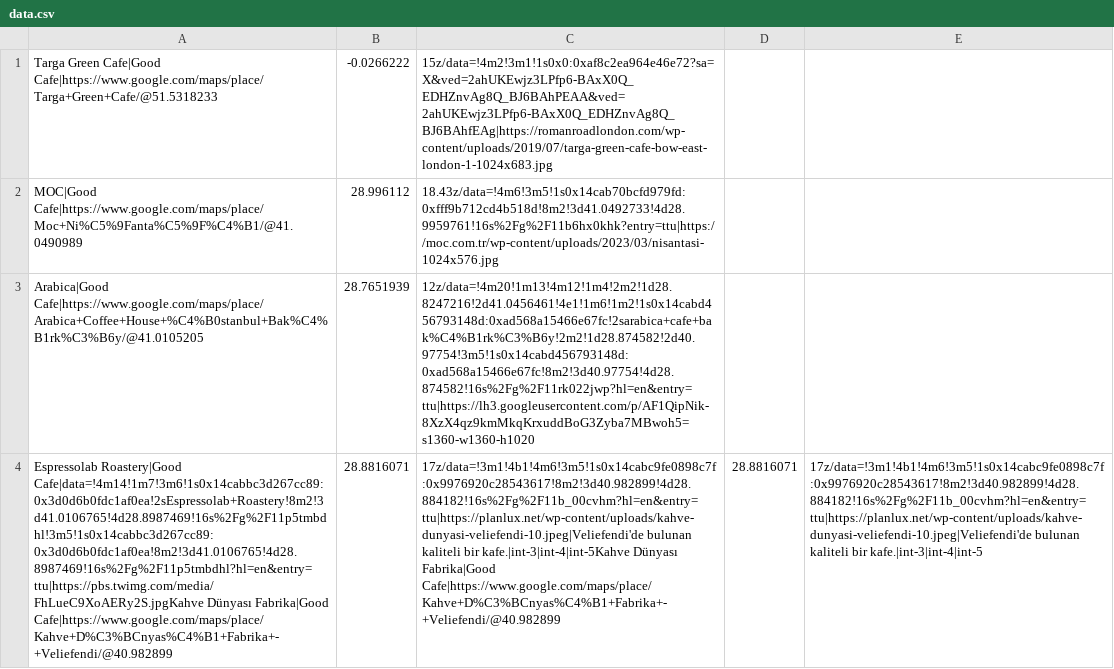
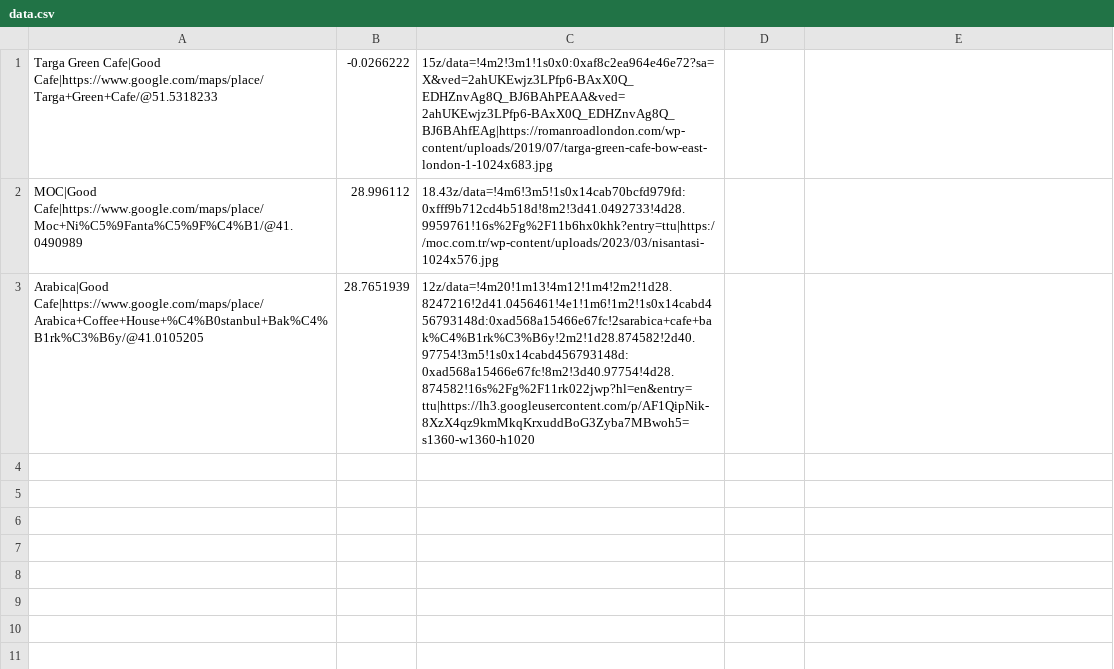
Before and after one commit to akaomerr/cafewebsite, a CSV file: data.csv, drawn as a sheet; the diff names each change by its address in the sheet, - before the commit and + after, or states it on an @@ line.

Commit message:
Update data.csv

```diff
--- a/data.csv
+++ b/data.csv
-row 4: Espressolab Roastery|Good Cafe|data=!4m14!1m7!3m6!1s0x14cabbc3d267cc89:0x3d0d6b0fdc1af0ea!2sEspressolab+Roastery!8m2!3d41.0106765!4d28.8987469!16s%2Fg%2F11p5tmbdhl!3m5!1s0x14cabbc3d267cc89:0x3d0d6b0fdc1af0ea!8m2!3d41.0106765!4d28.8987469!16s%2Fg%2F11p5tmbdhl?hl=en&entry=ttu|https://pbs.twimg.com/media/FhLueC9XoAERy2S.jpgKahve Dünyası Fabrika|Good Cafe|https://www.google.com/maps/place/Kahve+D%C3%BCnyas%C4%B1+Fabrika+-+Veliefendi/@40.982899 | 28.8816071 | 17z/data=!3m1!4b1!4m6!3m5!1s0x14cabc9fe0898c7f:0x9976920c28543617!8m2!3d40.982899!4d28.884182!16s%2Fg%2F11b_00cvhm?hl=en&entry=ttu|https://planlux.net/wp-content/uploads/kahve-dunyasi-veliefendi-10.jpeg|Veliefendi'de bulunan kaliteli bir kafe.|int-3|int-4|int-5Kahve Dünyası Fabrika|Good Cafe|https://www.google.com/maps/place/Kahve+D%C3%BCnyas%C4%B1+Fabrika+-+Veliefendi/@40.982899 | 28.8816071 | 17z/data=!3m1!4b1!4m6!3m5!1s0x14cabc9fe0898c7f:0x9976920c28543617!8m2!3d40.982899!4d28.884182!16s%2Fg%2F11b_00cvhm?hl=en&entry=ttu|https://planlux.net/wp-content/uploads/kahve-dunyasi-veliefendi-10.jpeg|Veliefendi'de bulunan kaliteli bir kafe.|int-3|int-4|int-5
```
